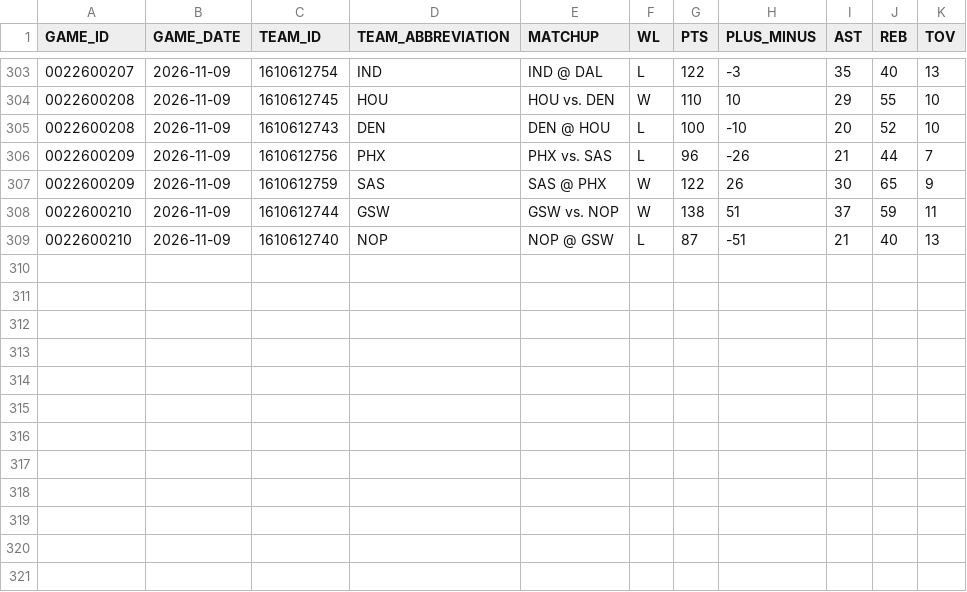
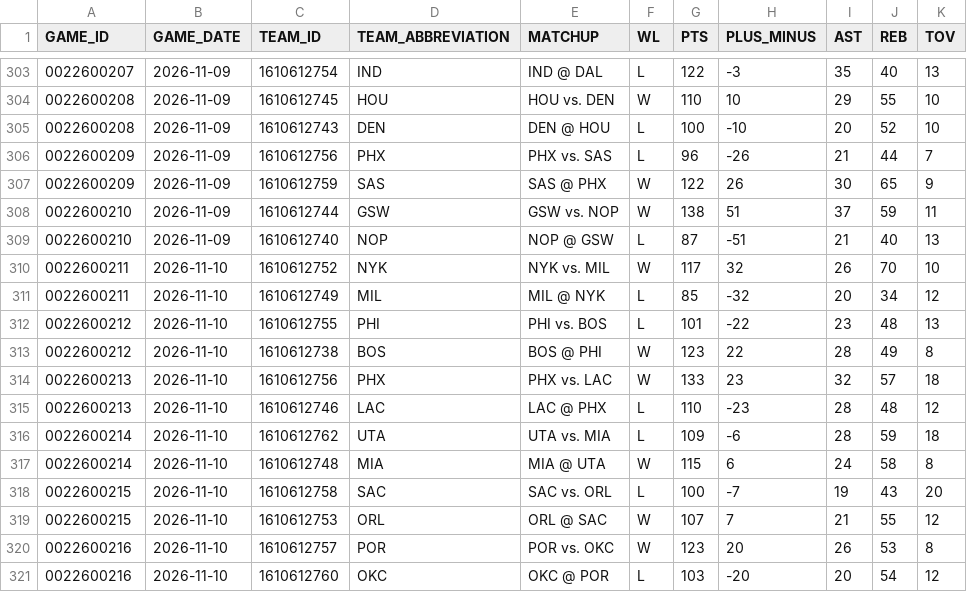
Before and after one commit to IcaruzSoftware/courtside-oracle, a CSV file: src/data/raw/game_log_regular_2026-27.csv, drawn as a sheet; only a part is shown, gaps mark what is left out.

```diff
--- a/src/data/raw/game_log_regular_2026-27.csv
+++ b/src/data/raw/game_log_regular_2026-27.csv
@@ -309 +309,13 @@ GAME_ID,GAME_DATE,TEAM_ID,TEAM_ABBREVIATION,MATCHUP,WL,PTS,PLUS_MINUS,AST,REB,TO
 0022600210,2026-11-09,1610612740,NOP,NOP @ GSW,L,87,-51,21,40,13
+0022600211,2026-11-10,1610612752,NYK,NYK vs. MIL,W,117,32,26,70,10
+0022600211,2026-11-10,1610612749,MIL,MIL @ NYK,L,85,-32,20,34,12
+0022600212,2026-11-10,1610612755,PHI,PHI vs. BOS,L,101,-22,23,48,13
+0022600212,2026-11-10,1610612738,BOS,BOS @ PHI,W,123,22,28,49,8
+0022600213,2026-11-10,1610612756,PHX,PHX vs. LAC,W,133,23,32,57,18
+0022600213,2026-11-10,1610612746,LAC,LAC @ PHX,L,110,-23,28,48,12
+0022600214,2026-11-10,1610612762,UTA,UTA vs. MIA,L,109,-6,28,59,18
+0022600214,2026-11-10,1610612748,MIA,MIA @ UTA,W,115,6,24,58,8
+0022600215,2026-11-10,1610612758,SAC,SAC vs. ORL,L,100,-7,19,43,20
+0022600215,2026-11-10,1610612753,ORL,ORL @ SAC,W,107,7,21,55,12
+0022600216,2026-11-10,1610612757,POR,POR vs. OKC,W,123,20,26,53,8
+0022600216,2026-11-10,1610612760,OKC,OKC @ POR,L,103,-20,20,54,12
```
Also changed, not shown: src/data/raw/player_season_stats_2026-27.csv, 2 other files.
